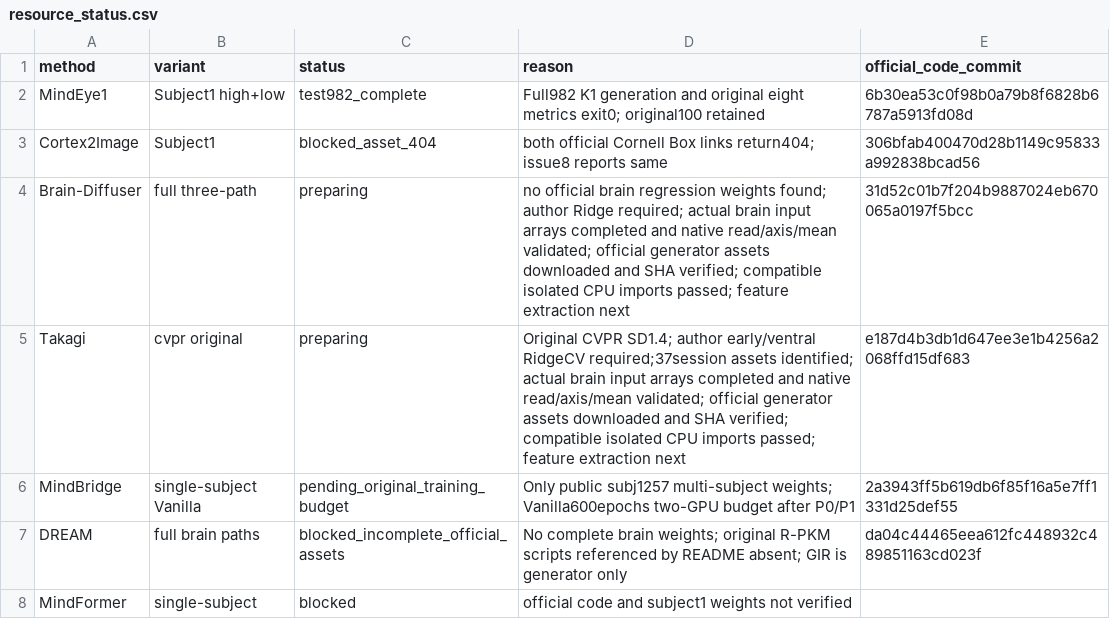
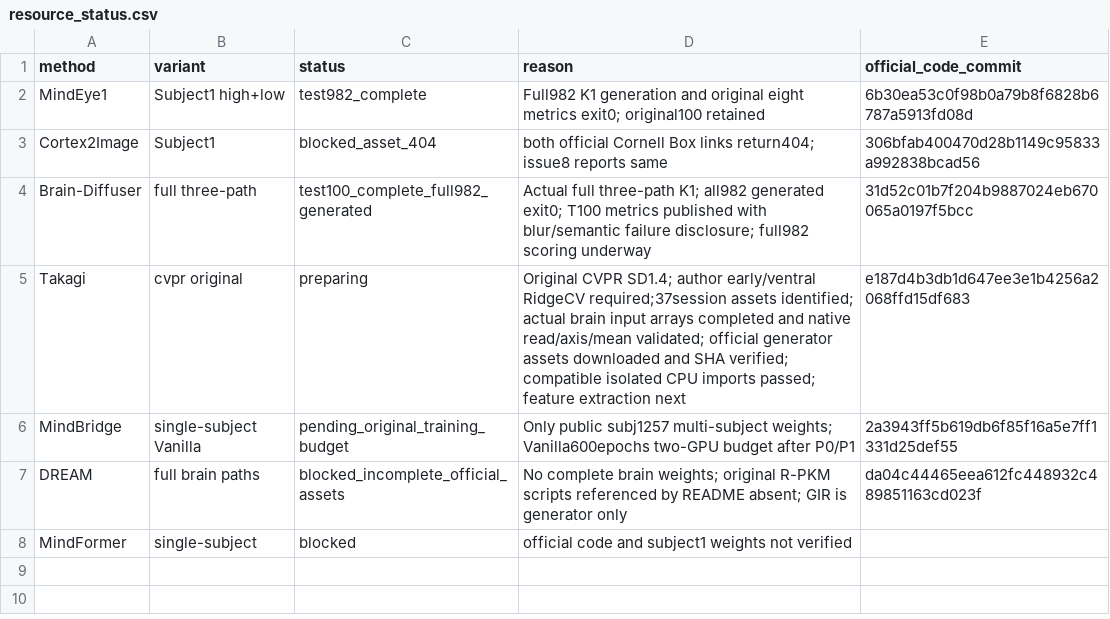
Before and after one commit to GeYugong/neuroadapter-author-first, a CSV file: benchmarks/subj01-v1/resource_status.csv, drawn as a sheet.

Commit message:
feat(benchmark): publish Brain-Diffuser test100 results and atlas

```diff
--- a/benchmarks/subj01-v1/resource_status.csv
+++ b/benchmarks/subj01-v1/resource_status.csv
@@ -3,3 +3,3 @@ MindEye1,Subject1 high+low,test982_complete,Full982 K1 generation and original e
 Cortex2Image,Subject1,blocked_asset_404,both official Cornell Box links return404; issue8 reports same,306bfab400470d28b1149c95833a992838bcad56
-Brain-Diffuser,full three-path,preparing,no official brain regression weights found; author Ridge required; actual brain input arrays completed and native read/axis/mean validated; official generator assets downloaded and SHA verified; compatible isolated CPU imports passed; feature extraction next,31d52c01b7f204b9887024eb670065a0197f5bcc
+Brain-Diffuser,full three-path,test100_complete_full982_generated,Actual full three-path K1; all982 generated exit0; T100 metrics published with blur/semantic failure disclosure; full982 scoring underway,31d52c01b7f204b9887024eb670065a0197f5bcc
 Takagi,cvpr original,preparing,Original CVPR SD1.4; author early/ventral RidgeCV required;37session assets identified; actual brain input arrays completed and native read/axis/mean validated; official generator assets downloaded and SHA verified; compatible isolated CPU imports passed; feature extraction next,e187d4b3db1d647ee3e1b4256a2068ffd15df683
```
Also changed, not shown: 11 other files.
